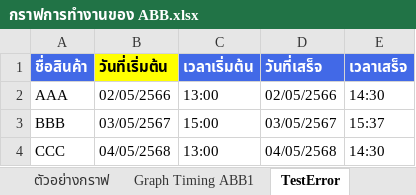
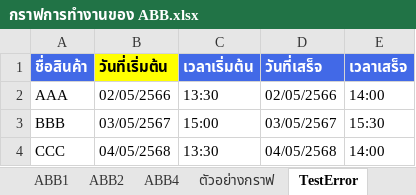
Before and after one commit to Icanfly37/excel-graph, an Excel workbook: กราฟการทำงานของ ABB.xlsx, sheet TestError, drawn as a sheet; values as stored, in another font and other column widths than the file's, no borders; the diff names each change by its address in the sheet, - before the commit and + after, or states it on an @@ line.

```diff
--- a/กราฟการทำงานของ ABB.xlsx (sheet TestError)
+++ b/กราฟการทำงานของ ABB.xlsx (sheet TestError)
-C2 (เวลาเริ่มต้น): 13:00
+C2 (เวลาเริ่มต้น): 13:30
-E2 (เวลาเสร็จ): 14:30
+E2 (เวลาเสร็จ): 14:00
-E3 (เวลาเสร็จ): 15:37
+E3 (เวลาเสร็จ): 15:30
-C4 (เวลาเริ่มต้น): 13:00
+C4 (เวลาเริ่มต้น): 13:30
-E4 (เวลาเสร็จ): 14:30
+E4 (เวลาเสร็จ): 14:00
```
Also changed, not shown: sheet Graph Timing ABB1, other sheet tabs, 1 other file.
